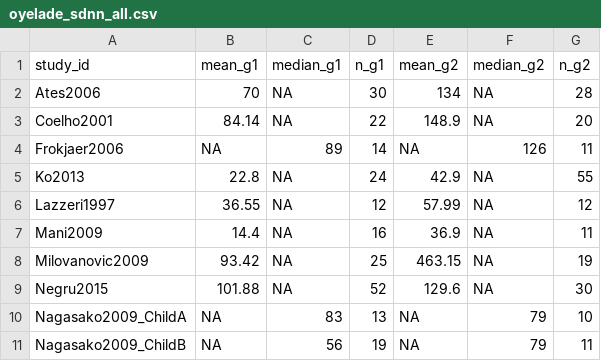
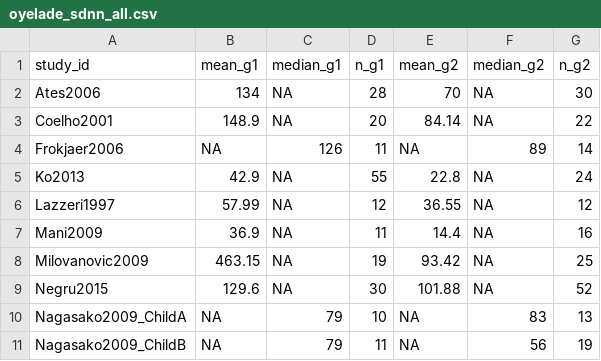
Before and after one commit to OKD-Lab/diveMeta, a CSV file: inst/extdata/oyelade_sdnn_all.csv, drawn as a sheet.

Commit message:
Update example datasets: refresh CSVs for Example (oyelade)

```diff
--- a/inst/extdata/oyelade_sdnn_all.csv
+++ b/inst/extdata/oyelade_sdnn_all.csv
@@ -1,11 +1,11 @@
 study_id,mean_g1,median_g1,n_g1,mean_g2,median_g2,n_g2
-Ates2006,70,NA,30,134,NA,28
-Coelho2001,84.14,NA,22,148.9,NA,20
-Frokjaer2006,NA,89,14,NA,126,11
-Ko2013,22.8,NA,24,42.9,NA,55
-Lazzeri1997,36.55,NA,12,57.99,NA,12
-Mani2009,14.4,NA,16,36.9,NA,11
-Milovanovic2009,93.42,NA,25,463.15,NA,19
-Negru2015,101.88,NA,52,129.6,NA,30
-Nagasako2009_ChildA,NA,83,13,NA,79,10
-Nagasako2009_ChildB,NA,56,19,NA,79,11
+Ates2006,134,NA,28,70,NA,30
+Coelho2001,148.9,NA,20,84.14,NA,22
+Frokjaer2006,NA,126,11,NA,89,14
+Ko2013,42.9,NA,55,22.8,NA,24
+Lazzeri1997,57.99,NA,12,36.55,NA,12
+Mani2009,36.9,NA,11,14.4,NA,16
+Milovanovic2009,463.15,NA,19,93.42,NA,25
+Negru2015,129.6,NA,30,101.88,NA,52
+Nagasako2009_ChildA,NA,79,10,NA,83,13
+Nagasako2009_ChildB,NA,79,11,NA,56,19
```
Also changed, not shown: inst/extdata/oyelade_sdnn_org.csv.
